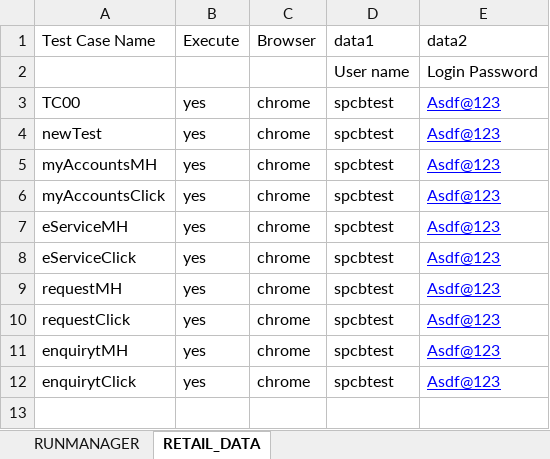
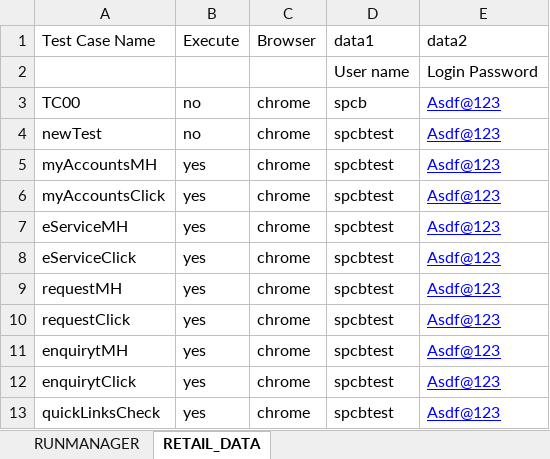
Before and after one commit to ikiran001/com.INB_Automation, an Excel workbook: INB_Auotomation/target/test-classes/excel/testData.xlsx, sheet RETAIL_DATA, drawn as a sheet; values as stored, in another font and other column widths than the file's, no borders; the diff names each change by its address in the sheet, - before the commit and + after, or states it on an @@ line.

```diff
--- a/INB_Auotomation/target/test-classes/excel/testData.xlsx (sheet RETAIL_DATA)
+++ b/INB_Auotomation/target/test-classes/excel/testData.xlsx (sheet RETAIL_DATA)
-B3:B4 (Execute): yes
+B3:B4 (Execute): no
-D3 (data1): spcbtest
+D3 (data1): spcb
+row 13: quickLinksCheck | yes | chrome | spcbtest | Asdf@123
```
Also changed, not shown: sheet RUNMANAGER, 38 other files.
